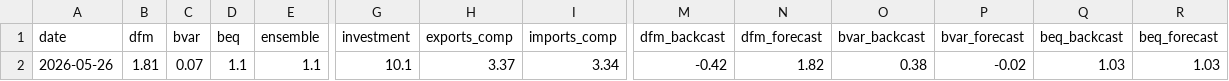
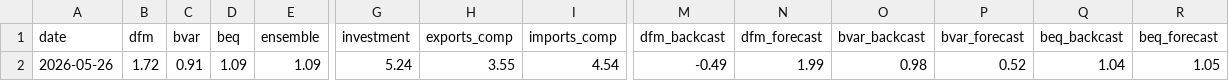
Before and after one commit to pengkodammaya/BM-ECB, a CSV file: docs/daily_log.csv, drawn as a sheet; only a part is shown, gaps mark what is left out; the diff covers the shown part only; the diff names each change by its address in the sheet, - before the commit and + after, or states it on an @@ line.

Commit message:
Add 3 improvements: lagged FX features, SITC trade data, component-specific indicator subsets
- Lagged FX (3m, 6m): captures exchange rate passthrough to exports
- SITC trade sections: machinery (E&E) and total as indicators
- Targeted subsets: each component uses only relevant indicators
  - Investment: industry+financial+leading+external (5.2% vs 10.1% before)
  - Imports: external+services+prices (4.5% vs 3.3% before, actual 4.6%)
  - Exports: external+financial+industry (3.6% vs 3.4% before)
- Investment DFM now closer to actual than AR(1) for first time

```diff
--- a/docs/daily_log.csv
+++ b/docs/daily_log.csv
-B2 (dfm): 1.81
+B2 (dfm): 1.72
-C2 (bvar): 0.07
+C2 (bvar): 0.91
-D2 (beq): 1.1
+D2 (beq): 1.09
-E2 (ensemble): 1.1
+E2 (ensemble): 1.09
-G2 (investment): 10.1
+G2 (investment): 5.24
-H2 (exports_comp): 3.37
+H2 (exports_comp): 3.55
-I2 (imports_comp): 3.34
+I2 (imports_comp): 4.54
-M2 (dfm_backcast): -0.42
+M2 (dfm_backcast): -0.49
-N2 (dfm_forecast): 1.82
+N2 (dfm_forecast): 1.99
-O2 (bvar_backcast): 0.38
+O2 (bvar_backcast): 0.98
-P2 (bvar_forecast): -0.02
+P2 (bvar_forecast): 0.52
-Q2 (beq_backcast): 1.03
+Q2 (beq_backcast): 1.04
-R2 (beq_forecast): 1.03
+R2 (beq_forecast): 1.05
```
Also changed, not shown: 3 edited cells elsewhere in this file, 2 other files.
